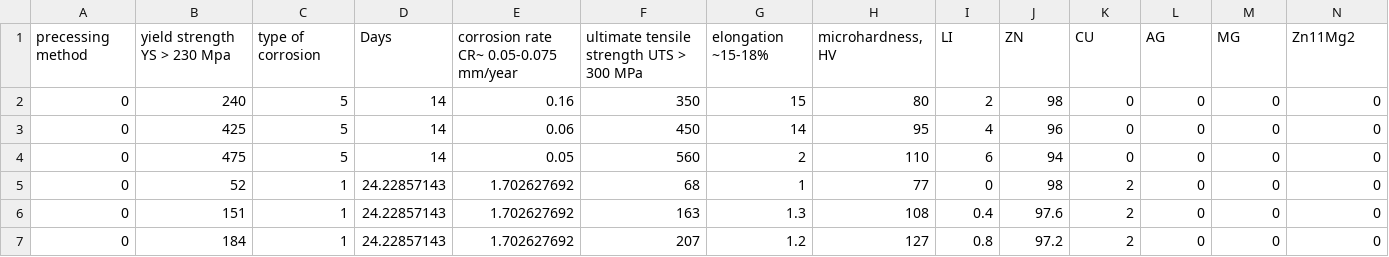
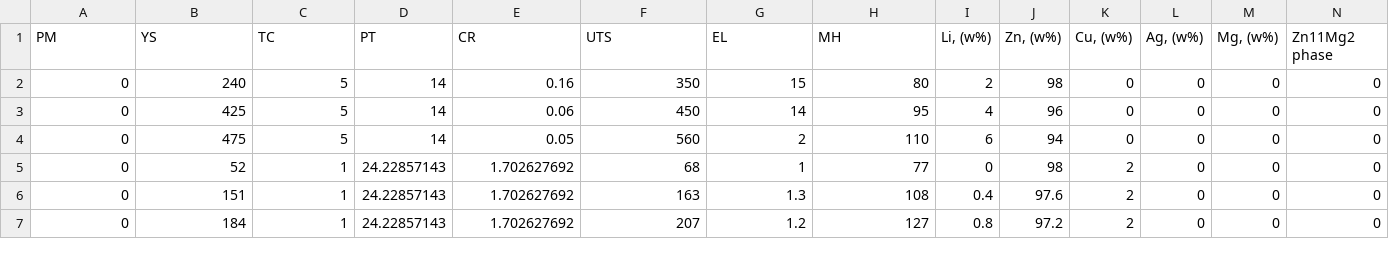
Before and after one commit to ArturDavletshin/corr-rate-prediction, a CSV file: database.csv, drawn as a sheet; only a part is shown; removed rows and columns are numbered as before the commit, all else as after; rows hold the shown columns only; the diff names each change by its address in the sheet, - before the commit and + after, or states it on an @@ line.

Commit message:
Add files via upload

```diff
--- a/database.csv
+++ b/database.csv
-row 1: precessing method | yield strength YS > 230 Mpa | type of corrosion | Days | corrosion rate CR~ 0.05-0.075 mm/year | ultimate tensile strength UTS > 300 MPa | elongation ~15-18% | microhardness, HV | LI | ZN | CU | AG | MG | Zn11Mg2
+row 1: PM | YS | TC | PT | CR | UTS | EL | MH | Li, (w%) | Zn, (w%) | Cu, (w%) | Ag, (w%) | Mg, (w%) | Zn11Mg2 phase
```
